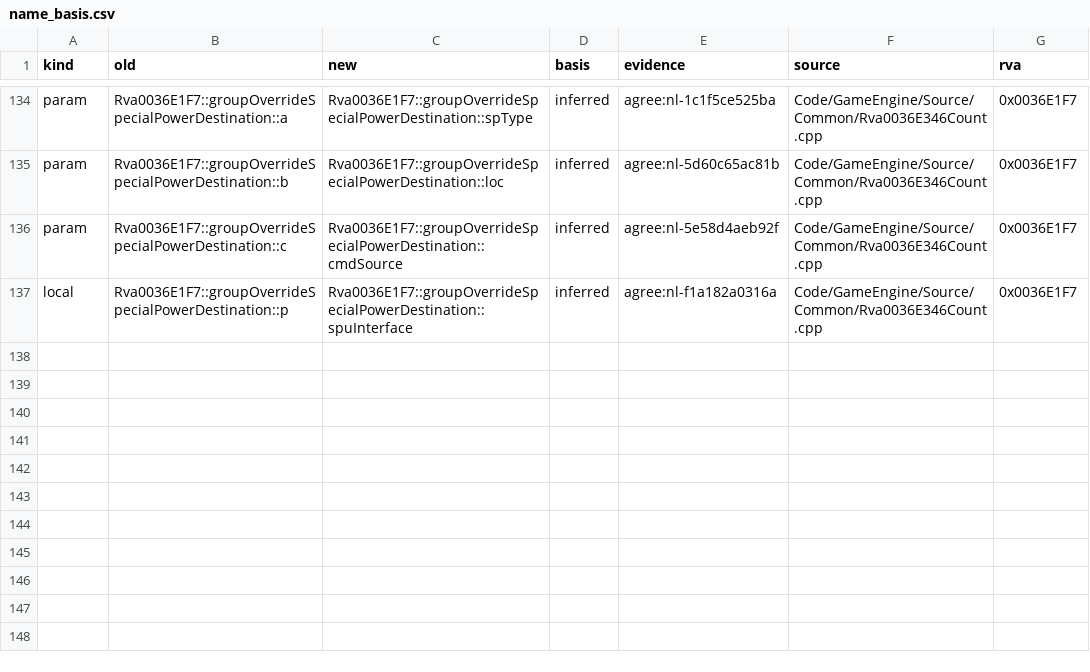
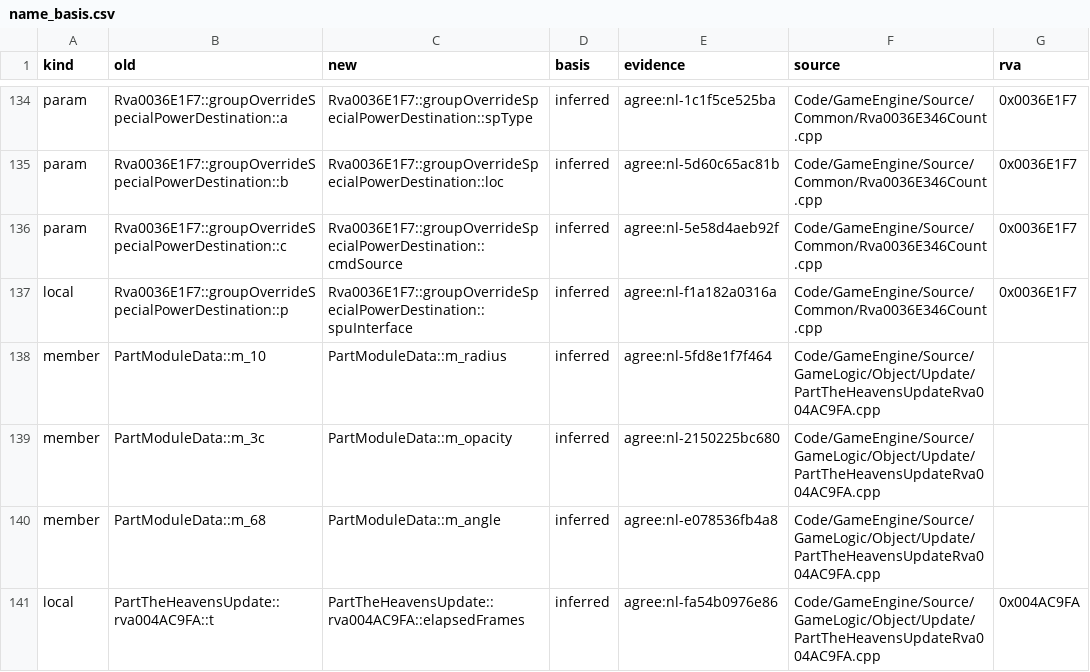
Before and after one commit to Alitryel/Open-BFME-2, a CSV file: reverse/name_basis.csv, drawn as a sheet; only a part is shown, gaps mark what is left out; the diff names each change by its address in the sheet, - before the commit and + after, or states it on an @@ line.

```diff
--- a/reverse/name_basis.csv
+++ b/reverse/name_basis.csv
+row 138: member | PartModuleData::m_10 | PartModuleData::m_radius | inferred | agree:nl-5fd8e1f7f464 | Code/GameEngine/Source/GameLogic/Object/Update/PartTheHeavensUpdateRva004AC9FA.cpp
+row 139: member | PartModuleData::m_3c | PartModuleData::m_opacity | inferred | agree:nl-2150225bc680 | Code/GameEngine/Source/GameLogic/Object/Update/PartTheHeavensUpdateRva004AC9FA.cpp
+row 140: member | PartModuleData::m_68 | PartModuleData::m_angle | inferred | agree:nl-e078536fb4a8 | Code/GameEngine/Source/GameLogic/Object/Update/PartTheHeavensUpdateRva004AC9FA.cpp
+row 141: local | PartTheHeavensUpdate::rva004AC9FA::t | PartTheHeavensUpdate::rva004AC9FA::elapsedFrames | inferred | agree:nl-fa54b0976e86 | Code/GameEngine/Source/GameLogic/Object/Update/PartTheHeavensUpdateRva004AC9FA.cpp | 0x004AC9FA
```
Also changed, not shown: reverse/name_agreed.csv, reverse/name_votes.csv, 1 other file.
